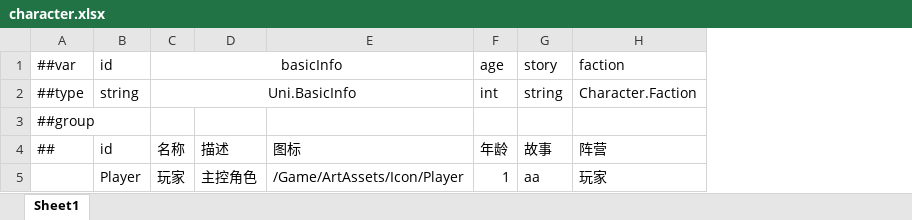
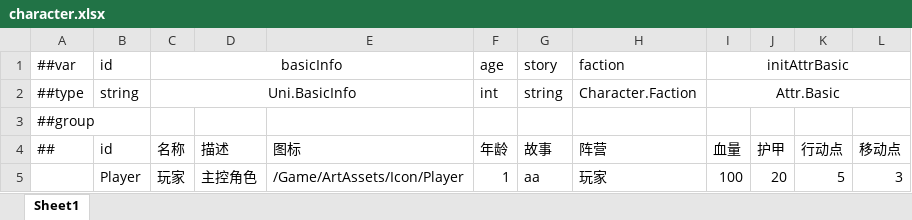
Before and after one commit to Soraku7/UECRPG, an Excel workbook: DataTemplate/Data/character.xlsx, sheet Sheet1, drawn as a sheet; values as stored, in another font and other column widths than the file's, no borders; the diff names each change by its address in the sheet, - before the commit and + after, or states it on an @@ line.

Commit message:
Add GAS attribute sets driven by Luban character config
- Add Attr.Basic bean (hp, arp, ap, mp) and an initAttrBasic field on
  CharacterTable; regenerate the Luban schema and character bytes, and
  update character.xlsx and __beans__.xlsx
- Add UAttributeSetBase that caches its owning ACharacterBase, looks up
  the character row by ID and delegates to ReadDataFromTable
- Add UBasicAttributeSet with Health/MaxHealth, Armor/MaxArmor, AP/MaxAP
  and MP/MaxMP gameplay attributes, seeded from the config table and
  clamped against their max values on attribute change
- Enable the GameplayAbilities plugin and add GameplayAbilities,
  GameplayTags and GameplayTasks module dependencies
- Make ACharacterBase implement IAbilitySystemInterface, create the
  basic attribute set as a default subobject, and expose getters for
  character ID, faction and the attribute handle component

```diff
--- a/DataTemplate/Data/character.xlsx (sheet Sheet1)
+++ b/DataTemplate/Data/character.xlsx (sheet Sheet1)
+column I (血量), rows 1-2: initAttrBasic | Attr.Basic; row 5: 100
+column J (护甲), row 5: 20
+column K (行动点), row 5: 5
+column L (移动点), row 5: 3
```
Also changed, not shown: DataTemplate/Data/__beans__.xlsx, 11 other files.
